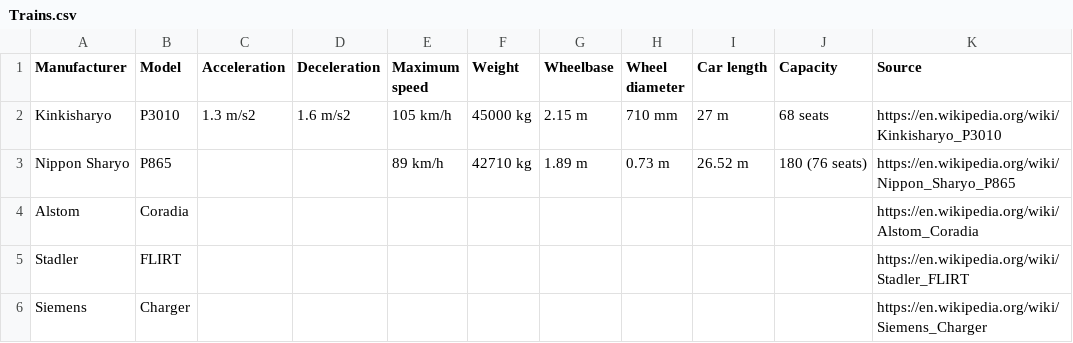
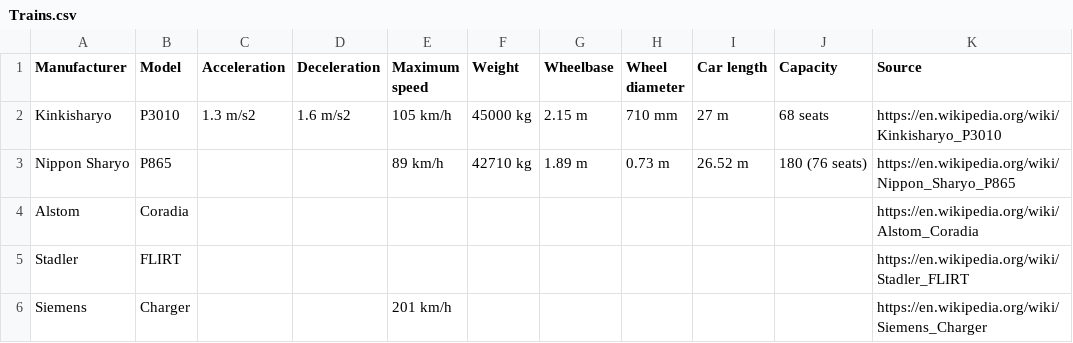
Before and after one commit to davidbailey/Notes, a CSV file: Trains.csv, drawn as a sheet.

Commit message:
Update Trains.csv

```diff
--- a/Trains.csv
+++ b/Trains.csv
@@ -5,2 +5,2 @@ Alstom,Coradia,,,,,,,,,https://en.wikipedia.org/wiki/Alstom_Coradia
 Stadler,FLIRT,,,,,,,,,https://en.wikipedia.org/wiki/Stadler_FLIRT
-Siemens,Charger,,,,,,,,,https://en.wikipedia.org/wiki/Siemens_Charger
+Siemens,Charger,,,201 km/h,,,,,,https://en.wikipedia.org/wiki/Siemens_Charger
```
